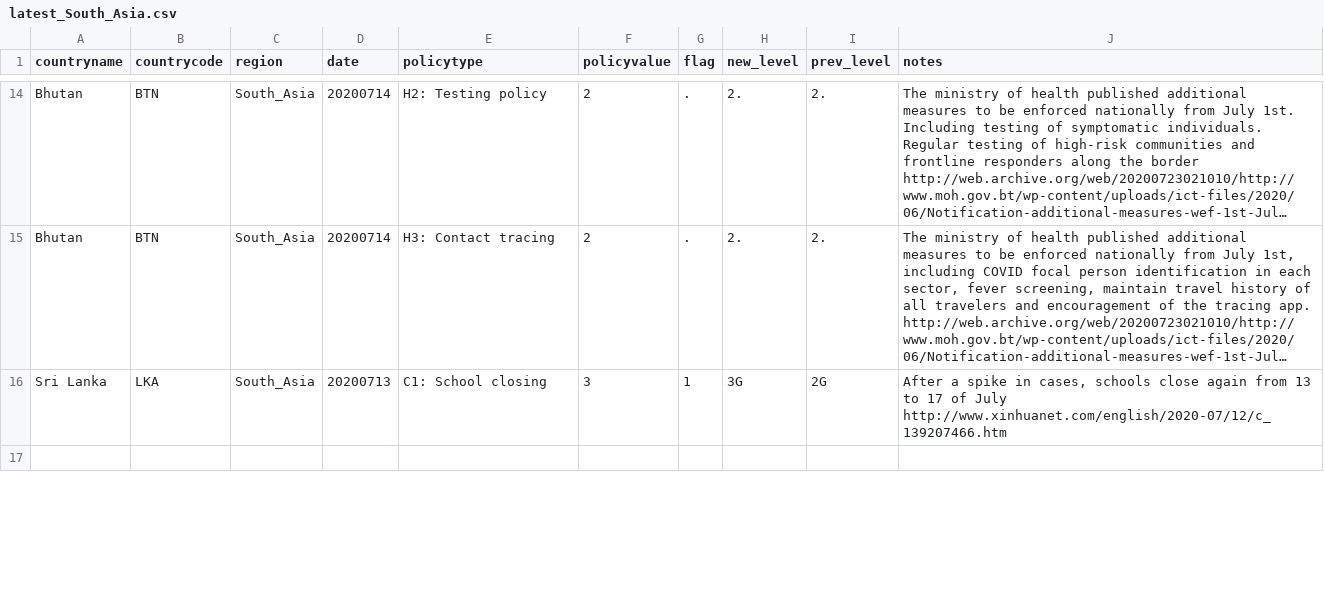
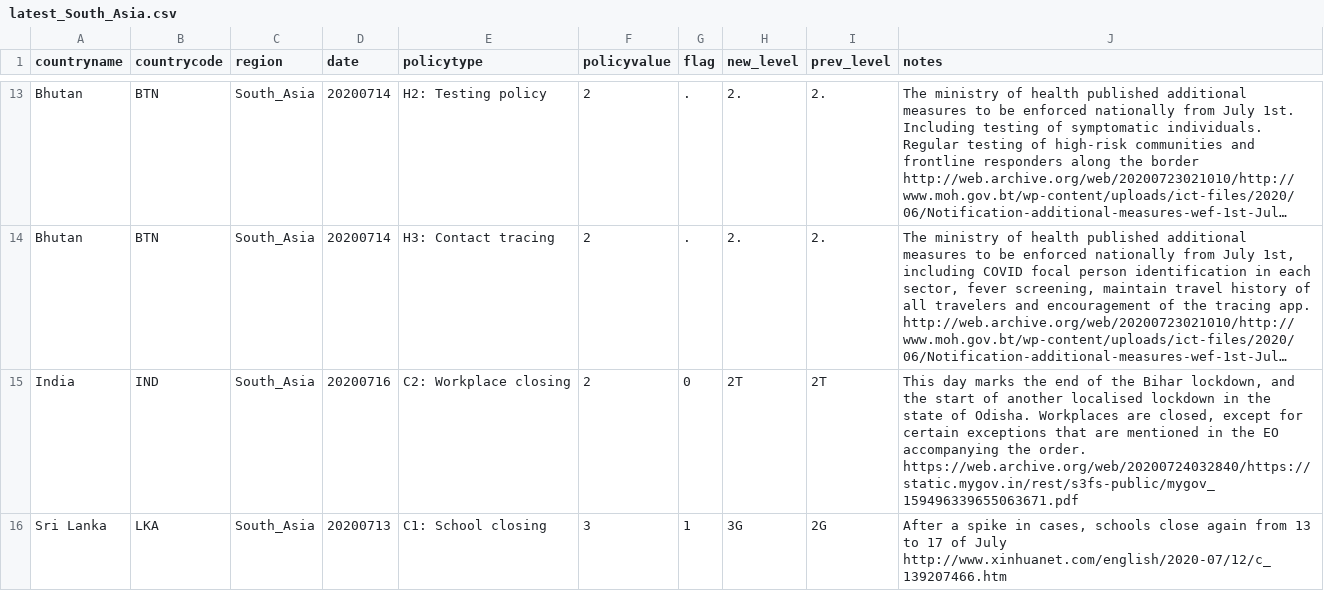
Before and after one commit to OxCGRT/covid-policy-scratchpad, a CSV file: regional_changes/latest_South_Asia.csv, drawn as a sheet; only a part is shown, gaps mark what is left out; the shorter side is filled out with more unchanged rows; long unchanged cells end in …; the diff covers the shown part only; the diff names each change by its address in the sheet, - before the commit and + after, or states it on an @@ line.

Commit message:
Uploading regional CSVs 20200724

```diff
--- a/regional_changes/latest_South_Asia.csv
+++ b/regional_changes/latest_South_Asia.csv
+row 15: India | IND | South_Asia | 20200716 | C2: Workplace closing | 2 | 0 | 2T | 2T | This day marks the end of the Bihar lockdown, and the start of another localised lockdown in the state of Odisha. Workplaces are closed, except for certain exceptions that are mentioned in the EO accompanying the order. https://web.archive.org/web/20200724032840/https://static.mygov.in/rest/s3fs-public/mygov_159496339655063671.pdf
```
Also changed, not shown: 4 added rows, 1 removed row and 1 edited cell elsewhere in this file, regional_changes/latest_East_Asia_Pacific.csv, regional_changes/latest_Latin_America_Caribbean.csv, 13 other files.
